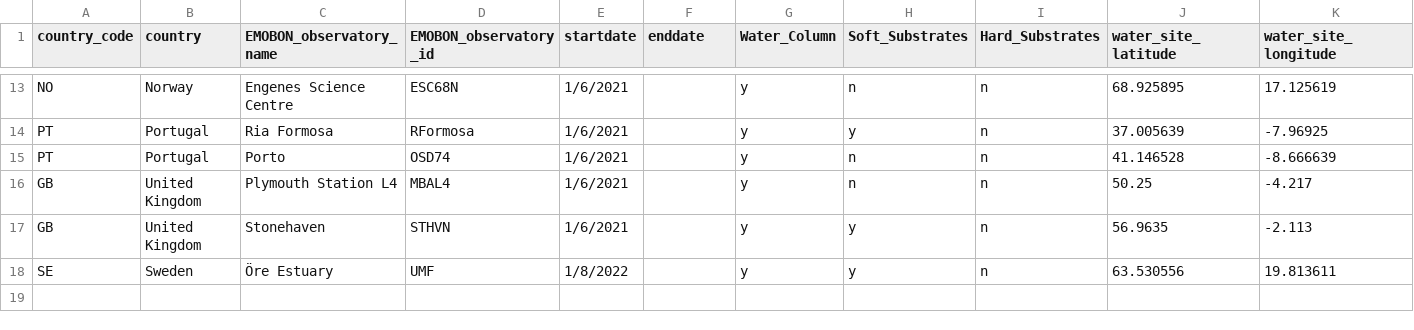
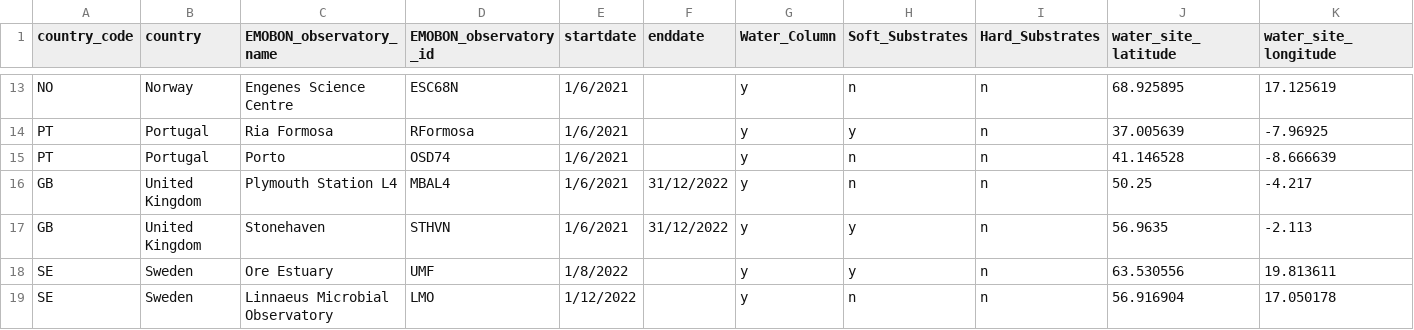
Before and after one commit to emo-bon/governance-crate, a CSV file: observatories.csv, drawn as a sheet; only a part is shown, gaps mark what is left out; rows hold the shown columns only; the diff names each change by its address in the sheet, - before the commit and + after, or states it on an @@ line.

Commit message:
Update observatories.csv
added LMO station; added enddate for UK

```diff
--- a/observatories.csv
+++ b/observatories.csv
-F16:F17 (enddate): (empty)
+F16:F17 (enddate): 31/12/2022
-C18 (EMOBON_observatory_name): Öre Estuary
+C18 (EMOBON_observatory_name): Ore Estuary
+row 19: SE | Sweden | Linnaeus Microbial Observatory | LMO | 1/12/2022 |  | y | n | n | 56.916904 | 17.050178
```
